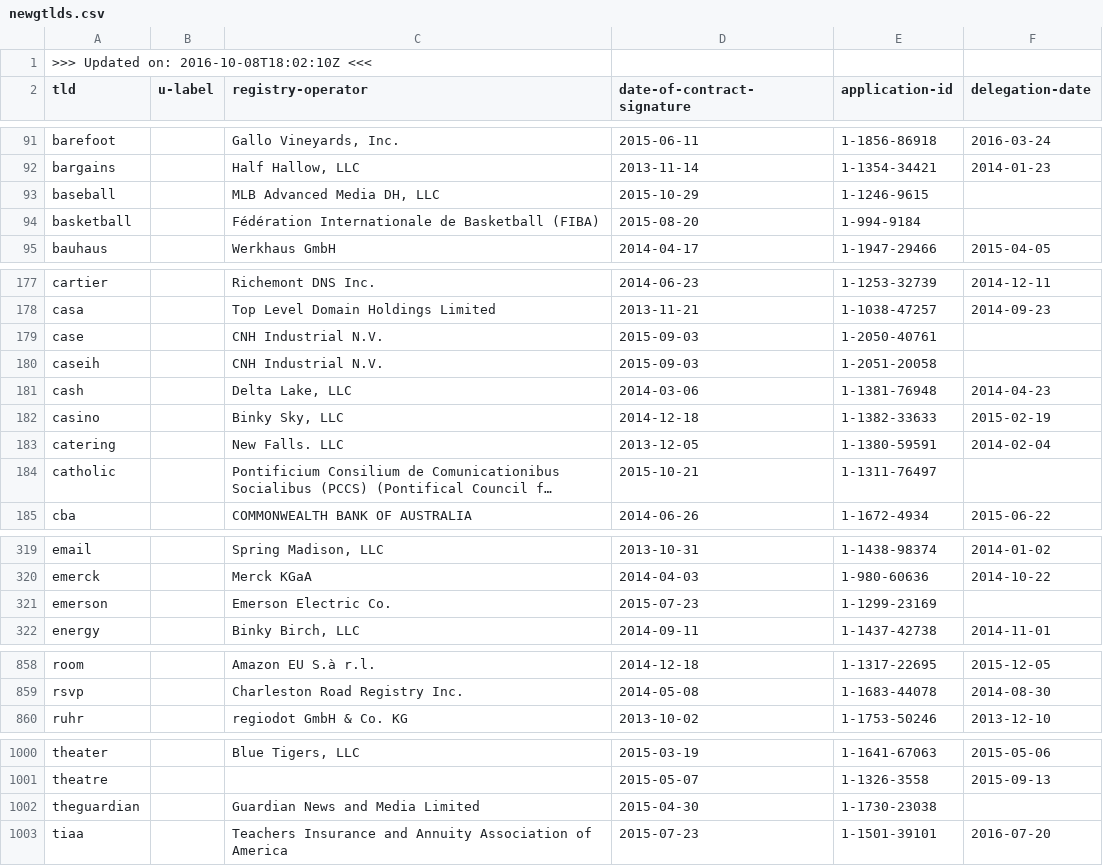
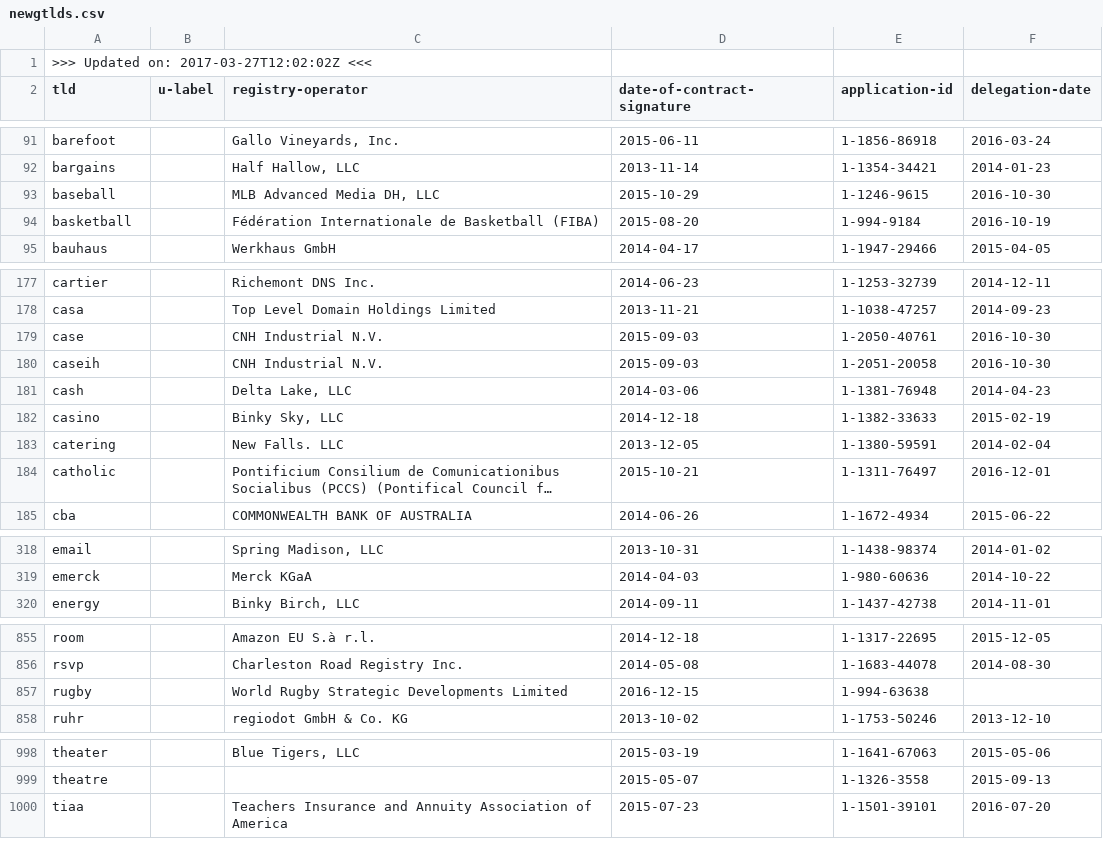
Before and after one commit to amazon-archives/certlint, a CSV file: data/newgtlds.csv, drawn as a sheet; only a part is shown, gaps mark what is left out; long unchanged cells end in …; removed rows and columns are numbered as before the commit, all else as after; the diff covers the shown part only; the diff names each change by its address in the sheet, - before the commit and + after, or states it on an @@ line.

```diff
--- a/data/newgtlds.csv
+++ b/data/newgtlds.csv
-A1 (tld): >>> Updated on: 2016-10-08T18:02:10Z <<<
+A1 (tld): >>> Updated on: 2017-03-27T12:02:02Z <<<
-F93 (delegation-date): (empty)
+F93 (delegation-date): 2016-10-30
-F94 (delegation-date): (empty)
+F94 (delegation-date): 2016-10-19
-F179:F180 (delegation-date): (empty)
+F179:F180 (delegation-date): 2016-10-30
-F184 (delegation-date): (empty)
+F184 (delegation-date): 2016-12-01
-row 321: emerson |  | Emerson Electric Co. | 2015-07-23 | 1-1299-23169
+row 857: rugby |  | World Rugby Strategic Developments Limited | 2016-12-15 | 1-994-63638
-row 1002: theguardian |  | Guardian News and Media Limited | 2015-04-30 | 1-1730-23038
```
Also changed, not shown: 1 added row, 4 removed rows and 28 edited cells elsewhere in this file, 2 other files.
